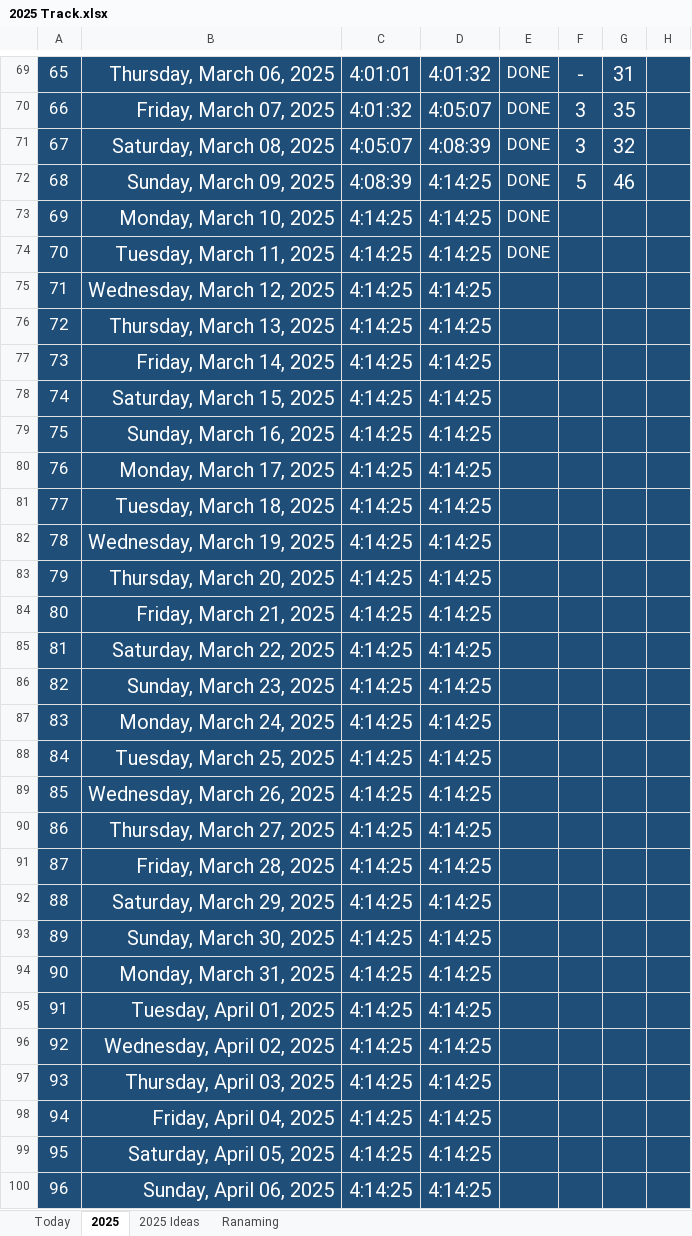
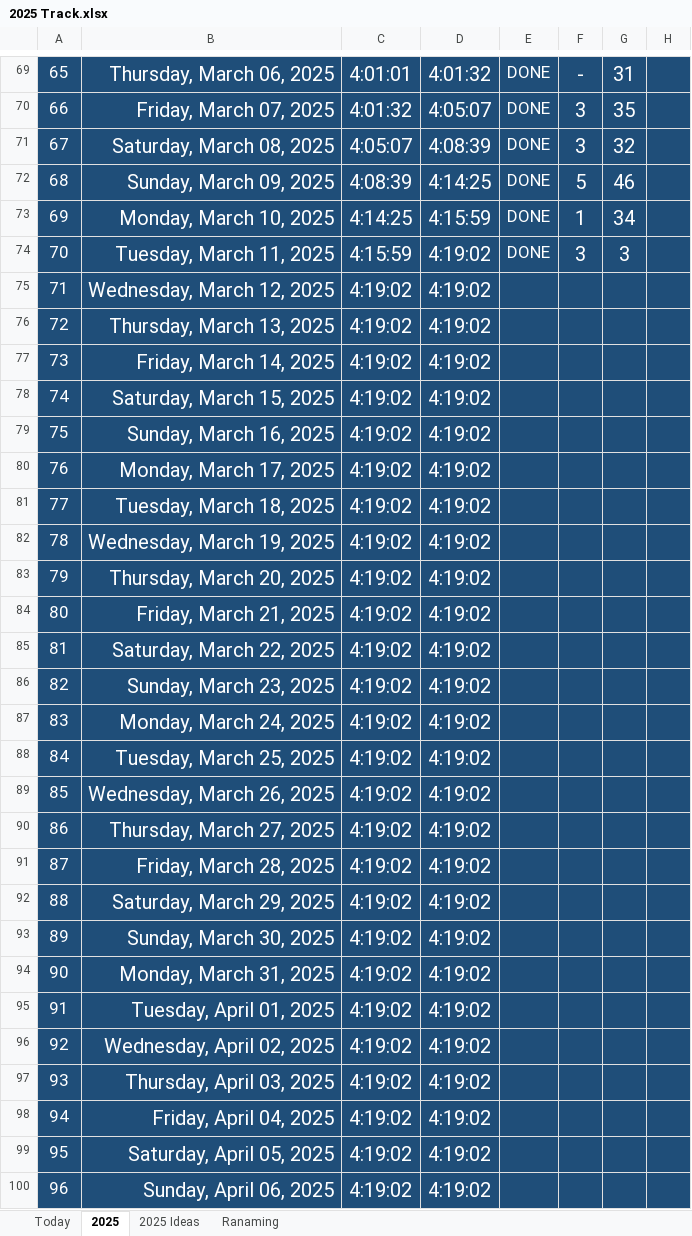
Before and after one commit to Mostafa-El-Masry/MyHub, an Excel workbook: 2025 Track.xlsx, sheet 2025, drawn as a sheet; only a part is shown, gaps mark what is left out; values as stored, in another font and other column widths than the file's, no borders; the diff covers the shown part only; the diff names each change by its address in the sheet, - before the commit and + after, or states it on an @@ line.

```diff
--- a/2025 Track.xlsx (sheet 2025)
+++ b/2025 Track.xlsx (sheet 2025)
-D73: 4:14:25
+D73: 4:15:59
-F73: (empty)
+F73: 1
-G73: (empty)
+G73: 34
-C74: 4:14:25
+C74: 4:15:59
-D74:D100: 4:14:25
+D74:D100: 4:19:02
-F74: (empty)
+F74: 3
-G74: (empty)
+G74: 3
-C75:C100: 4:14:25
+C75:C100: 4:19:02
```
Also changed, not shown: 13 edited cells elsewhere in this sheet, 4 other files.
